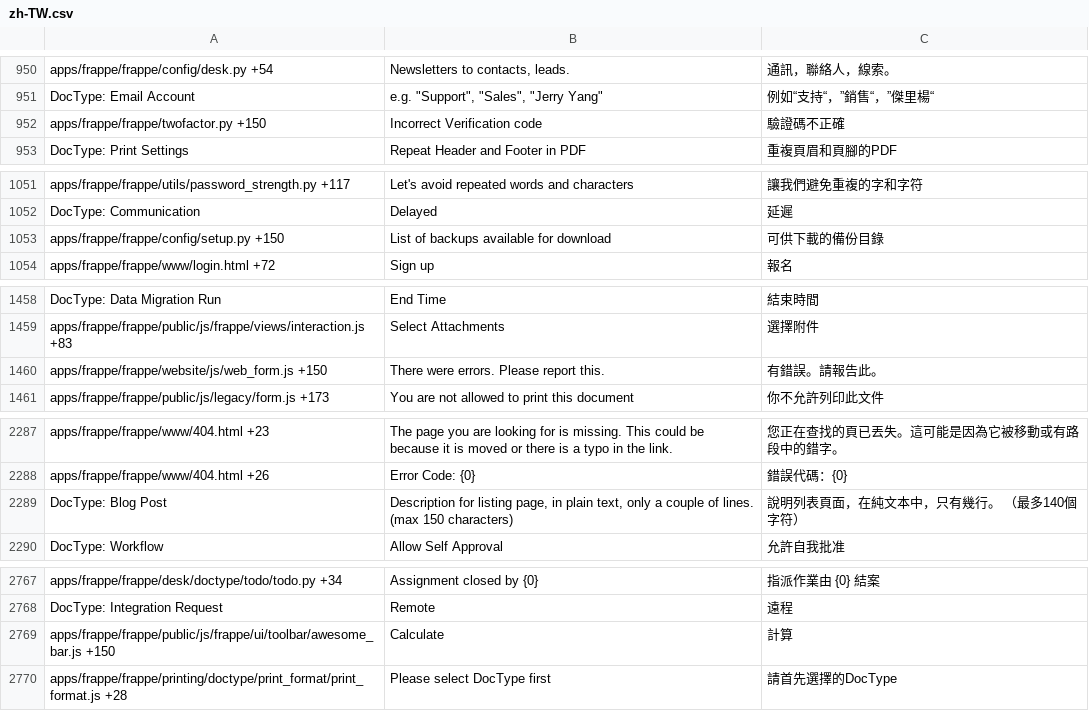
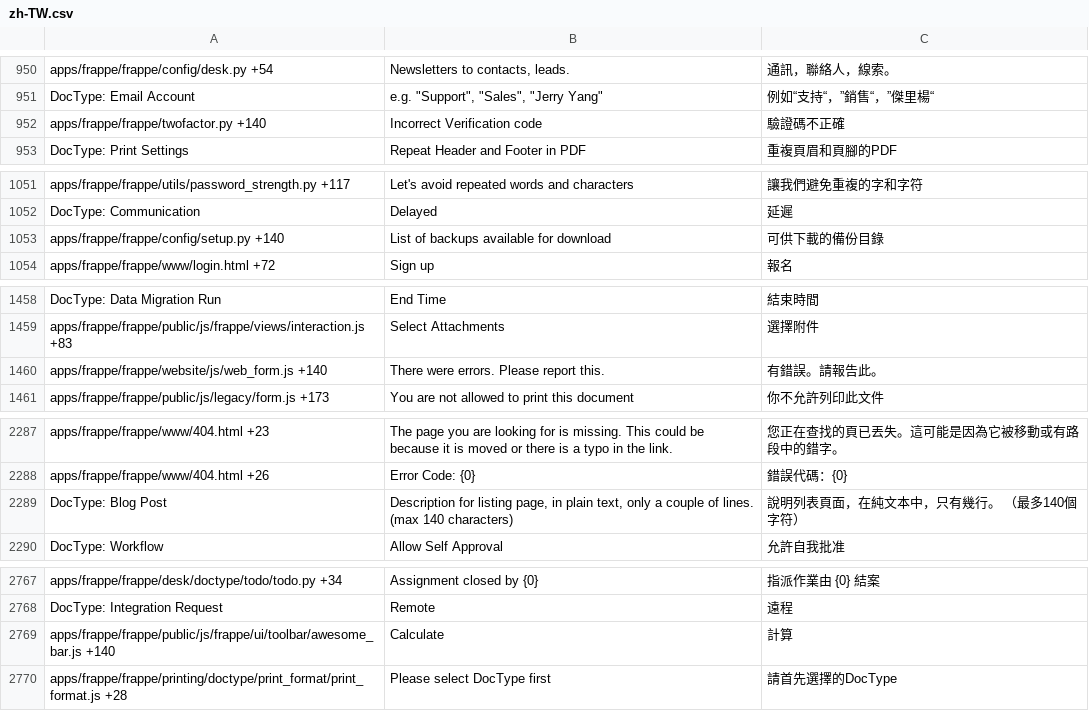
Before and after one commit to netmanthan/shoperframeworks, a CSV file: frappe/translations/zh-TW.csv, drawn as a sheet; only a part is shown, gaps mark what is left out.

```diff
--- a/frappe/translations/zh-TW.csv
+++ b/frappe/translations/zh-TW.csv
@@ -961,3 +961,3 @@ apps/frappe/frappe/config/desk.py +54,"Newsletters to contacts, leads.",通訊
 DocType: Email Account,"e.g. ""Support"", ""Sales"", ""Jerry Yang""",例如“支持“，”銷售“，”傑里楊“
-apps/frappe/frappe/twofactor.py +150,Incorrect Verification code,驗證碼不正確
+apps/frappe/frappe/twofactor.py +140,Incorrect Verification code,驗證碼不正確
 DocType: Print Settings,Repeat Header and Footer in PDF,重複頁眉和頁腳的PDF
@@ -1062,3 +1062,3 @@ apps/frappe/frappe/utils/password_strength.py +117,Let's avoid repeated words an
 DocType: Communication,Delayed,延遲
-apps/frappe/frappe/config/setup.py +150,List of backups available for download,可供下載的備份目錄
+apps/frappe/frappe/config/setup.py +140,List of backups available for download,可供下載的備份目錄
 apps/frappe/frappe/www/login.html +72,Sign up,報名
@@ -1474,3 +1474,3 @@ DocType: Data Migration Run,End Time,結束時間
 apps/frappe/frappe/public/js/frappe/views/interaction.js +83,Select Attachments,選擇附件
-apps/frappe/frappe/website/js/web_form.js +150,There were errors. Please report this.,有錯誤。請報告此。
+apps/frappe/frappe/website/js/web_form.js +140,There were errors. Please report this.,有錯誤。請報告此。
 apps/frappe/frappe/public/js/legacy/form.js +173,You are not allowed to print this document,你不允許列印此文件
@@ -2312,3 +2312,3 @@ apps/frappe/frappe/www/404.html +23,The page you are looking for is missing. Thi
 apps/frappe/frappe/www/404.html +26,Error Code: {0},錯誤代碼：{0}
-DocType: Blog Post,"Description for listing page, in plain text, only a couple of lines. (max 150 characters)",說明列表頁面，在純文本中，只有幾行。 （最多140個字符）
+DocType: Blog Post,"Description for listing page, in plain text, only a couple of lines. (max 140 characters)",說明列表頁面，在純文本中，只有幾行。 （最多140個字符）
 DocType: Workflow,Allow Self Approval,允許自我批准
@@ -2816,3 +2816,3 @@ apps/frappe/frappe/desk/doctype/todo/todo.py +34,Assignment closed by {0},指派
 DocType: Integration Request,Remote,遠程
-apps/frappe/frappe/public/js/frappe/ui/toolbar/awesome_bar.js +150,Calculate,計算
+apps/frappe/frappe/public/js/frappe/ui/toolbar/awesome_bar.js +140,Calculate,計算
 apps/frappe/frappe/printing/doctype/print_format/print_format.js +28,Please select DocType first,請首先選擇的DocType
```
Also changed, not shown: frappe/translations/cz.csv, 23 other files.
